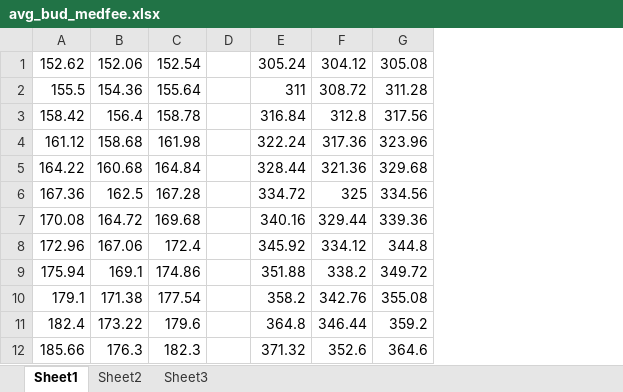
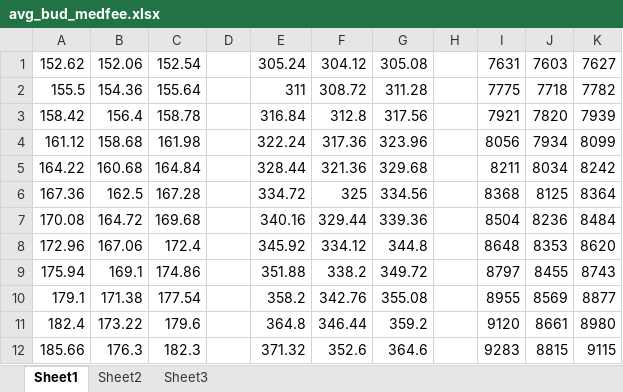
Before and after one commit to Marooned1000/phdwork, an Excel workbook: papers/coopv2/ICSOC Submission/matlab-charts/avg_bud_medfee.xlsx, sheet Sheet1, drawn as a sheet; only a part is shown; values as stored, in another font and other column widths than the file's, no borders; charts and pictures not drawn; the diff names each change by its address in the sheet, - before the commit and + after, or states it on an @@ line.

Commit message:
Matlab Plot

```diff
--- a/papers/coopv2/ICSOC Submission/matlab-charts/avg_bud_medfee.xlsx (sheet Sheet1)
+++ b/papers/coopv2/ICSOC Submission/matlab-charts/avg_bud_medfee.xlsx (sheet Sheet1)
+column H, empty
+column I, rows 1-12: 7631 | 7775 | 7921 | 8056 | 8211 | 8368 | 8504 | 8648 | 8797 | 8955 | 9120 | 9283
+column J, rows 1-12: 7603 | 7718 | 7820 | 7934 | 8034 | 8125 | 8236 | 8353 | 8455 | 8569 | 8661 | 8815
+column K, rows 1-12: 7627 | 7782 | 7939 | 8099 | 8242 | 8364 | 8484 | 8620 | 8743 | 8877 | 8980 | 9115
```
Also changed, not shown: charts or pictures, 1 other file.
